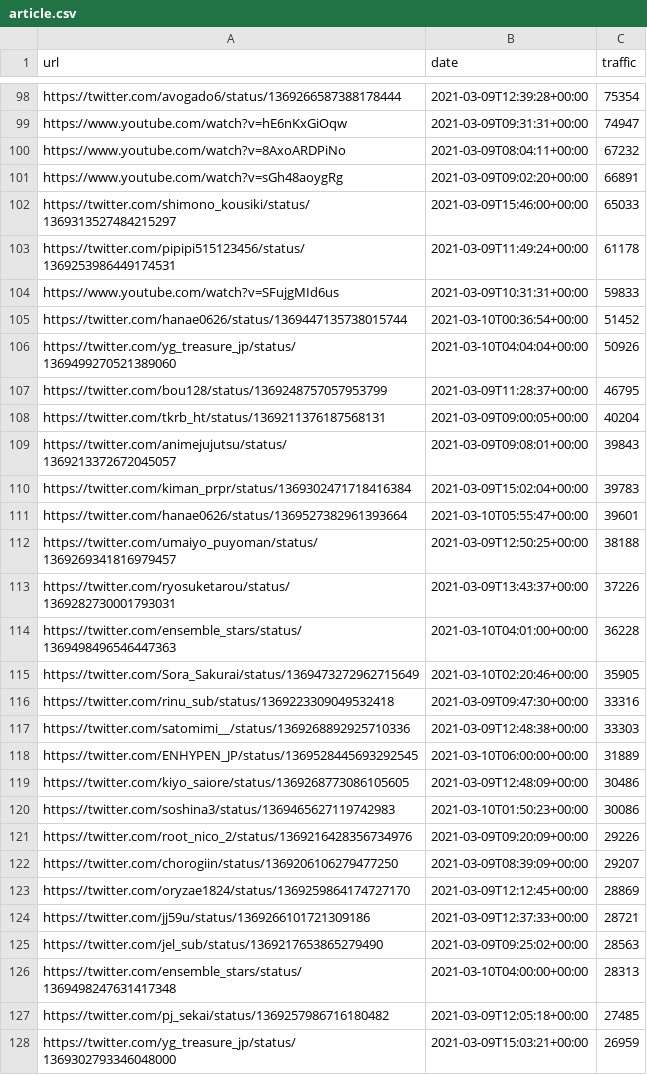
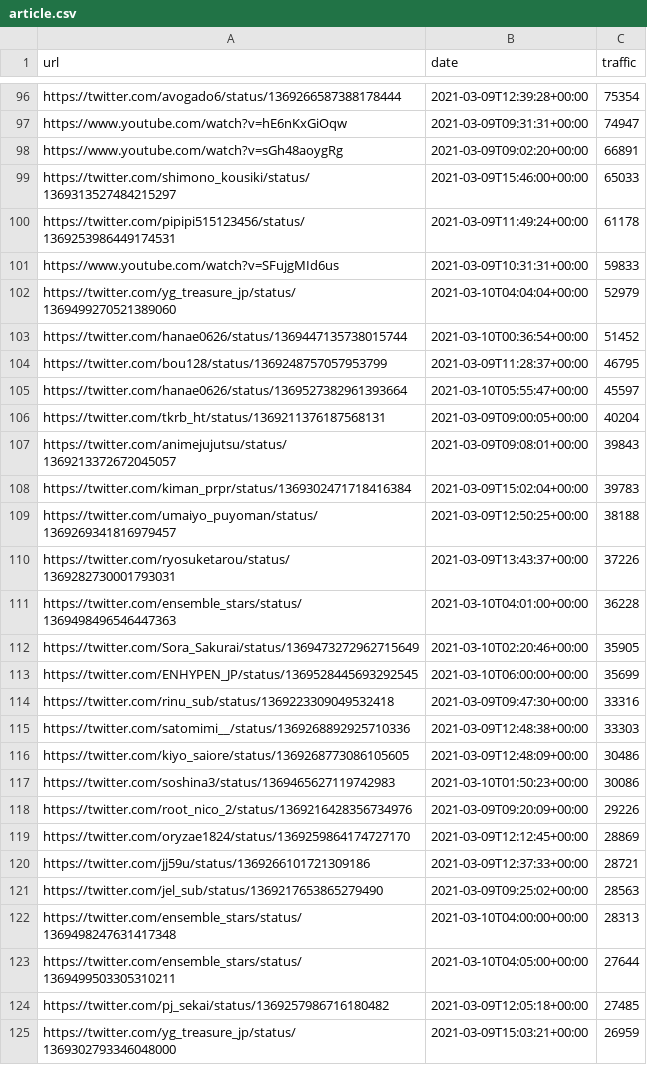
Before and after one commit to cross-internet/api, a CSV file: public/article.csv, drawn as a sheet; only a part is shown, gaps mark what is left out; removed rows and columns are numbered as before the commit, all else as after; the diff covers the shown part only; the diff names each change by its address in the sheet, - before the commit and + after, or states it on an @@ line.

```diff
--- a/public/article.csv
+++ b/public/article.csv
-row 100: https://www.youtube.com/watch?v=8AxoARDPiNo | 2021-03-09T08:04:11+00:00 | 67232
+row 102: https://twitter.com/yg_treasure_jp/status/1369499270521389060 | 2021-03-10T04:04:04+00:00 | 52979
-row 106: https://twitter.com/yg_treasure_jp/status/1369499270521389060 | 2021-03-10T04:04:04+00:00 | 50926
+row 105: https://twitter.com/hanae0626/status/1369527382961393664 | 2021-03-10T05:55:47+00:00 | 45597
-row 111: https://twitter.com/hanae0626/status/1369527382961393664 | 2021-03-10T05:55:47+00:00 | 39601
+row 113: https://twitter.com/ENHYPEN_JP/status/1369528445693292545 | 2021-03-10T06:00:00+00:00 | 35699
-row 118: https://twitter.com/ENHYPEN_JP/status/1369528445693292545 | 2021-03-10T06:00:00+00:00 | 31889
-row 122: https://twitter.com/chorogiin/status/1369206106279477250 | 2021-03-09T08:39:09+00:00 | 29207
+row 123: https://twitter.com/ensemble_stars/status/1369499503305310211 | 2021-03-10T04:05:00+00:00 | 27644
```
Also changed, not shown: 11 added rows and 11 removed rows elsewhere in this file, 1 other file.
